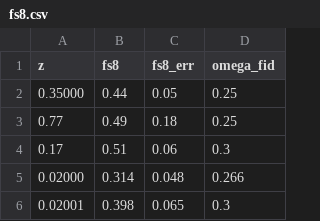
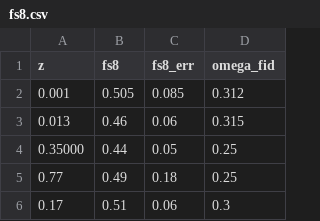
Before and after one commit to franciscotln/cosmology-model-fit, a CSV file: y2018fs8/raw/fs8.csv, drawn as a sheet; only a part is shown; the shorter side is filled out with more unchanged rows; the diff names each change by its address in the sheet, - before the commit and + after, or states it on an @@ line.

Commit message:
fs8 +2 data points

```diff
--- a/y2018fs8/raw/fs8.csv
+++ b/y2018fs8/raw/fs8.csv
+row 2: 0.001 | 0.505 | 0.085 | 0.312
+row 3: 0.013 | 0.46 | 0.06 | 0.315
```
Also changed, not shown: 2 other files.
